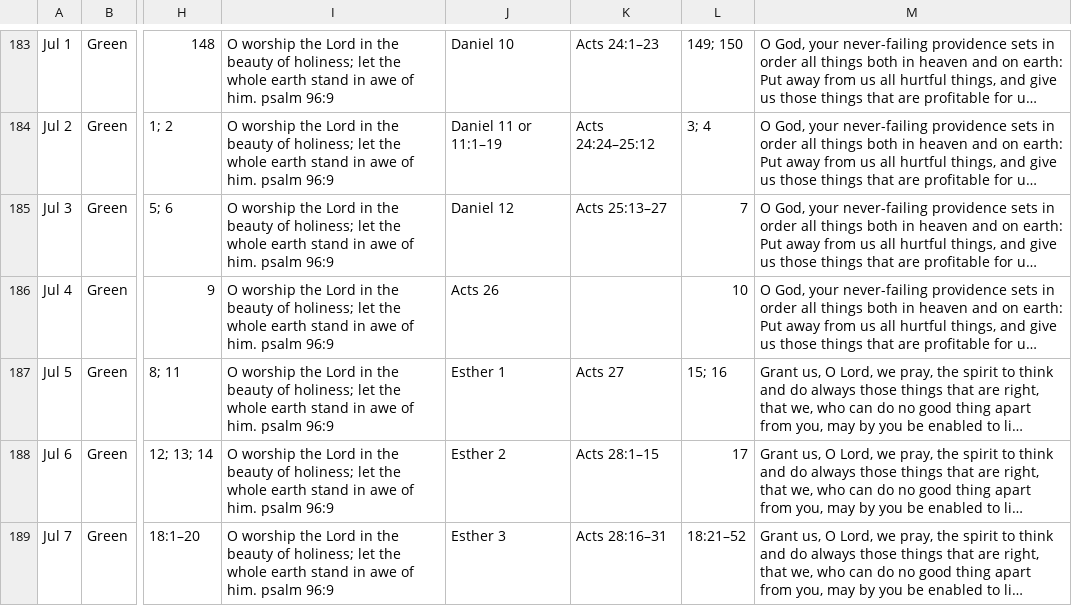
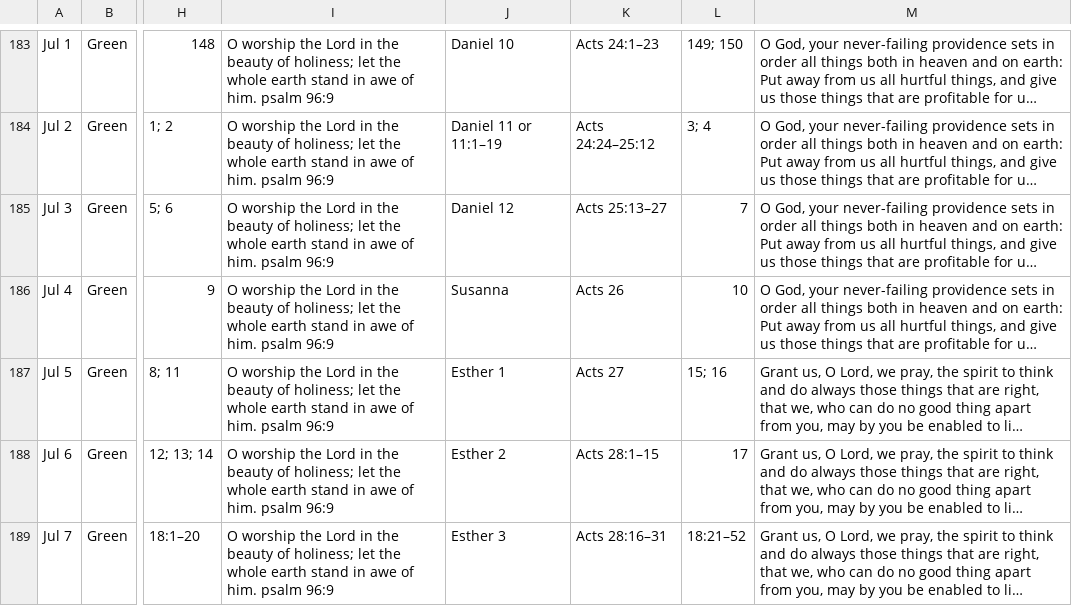
Before and after one commit to davidrossdegroot/daily-office, a CSV file: data/acna-prayers-2026.csv, drawn as a sheet; only a part is shown, gaps mark what is left out; long unchanged cells end in …; the diff names each change by its address in the sheet, - before the commit and + after, or states it on an @@ line.

Commit message:
Add susanna

```diff
--- a/data/acna-prayers-2026.csv
+++ b/data/acna-prayers-2026.csv
-J186: Acts 26
+J186: Susanna
-K186: (empty)
+K186: Acts 26
```
Also changed, not shown: 2 other files.
